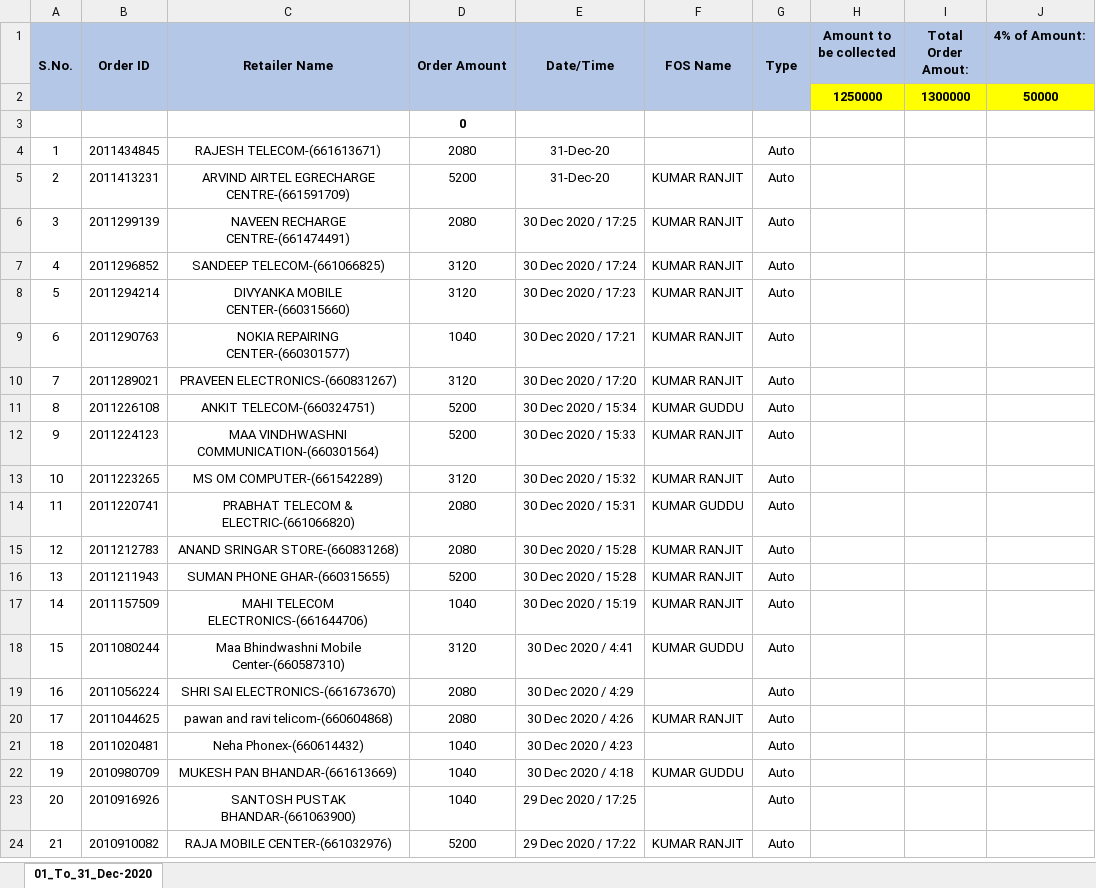
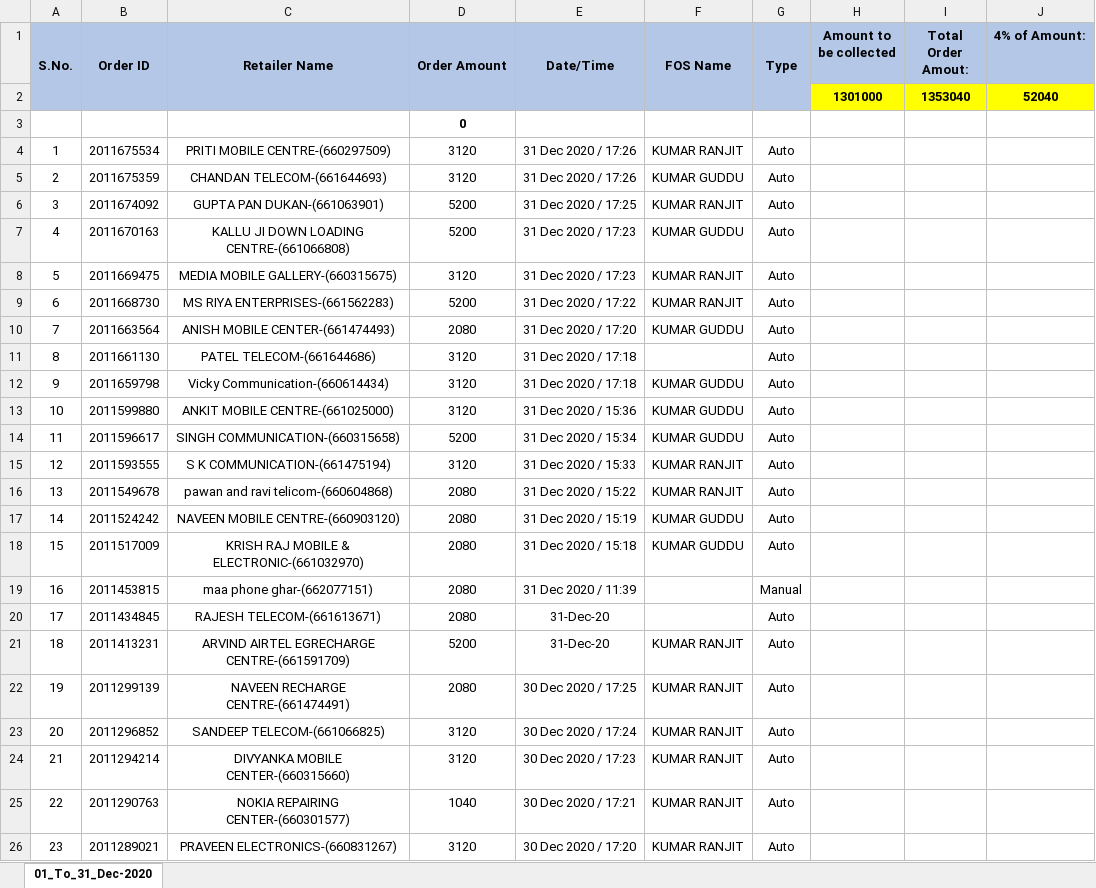
Before and after one commit to PalakEnterprises/DailyReport, an Excel workbook: Daily Orders/December-2020-Orders.xlsx, sheet 01_To_31_Dec-2020, drawn as a sheet; only a part is shown; the shorter side is filled out with more unchanged rows; values as stored, in another font and other column widths than the file's, no borders; charts and pictures not drawn; removed rows and columns are numbered as before the commit, all else as after; the diff names each change by its address in the sheet, - before the commit and + after, or states it on an @@ line.

Commit message:
data updated till 31 Dec 11PM

```diff
--- a/Daily Orders/December-2020-Orders.xlsx (sheet 01_To_31_Dec-2020)
+++ b/Daily Orders/December-2020-Orders.xlsx (sheet 01_To_31_Dec-2020)
-row 2:  |  |  |  |  |  |  | 1250000 | 1300000 | 50000
+row 2:  |  |  |  |  |  |  | 1301000 | 1353040 | 52040
+row 4: 1 | 2011675534 | PRITI MOBILE CENTRE-(660297509) | 3120 | 31 Dec 2020 / 17:26 | KUMAR RANJIT | Auto
+row 5: 2 | 2011675359 | CHANDAN TELECOM-(661644693) | 3120 | 31 Dec 2020 / 17:26 | KUMAR GUDDU | Auto
+row 6: 3 | 2011674092 | GUPTA PAN DUKAN-(661063901) | 5200 | 31 Dec 2020 / 17:25 | KUMAR RANJIT | Auto
+row 7: 4 | 2011670163 | KALLU JI DOWN LOADING CENTRE-(661066808) | 5200 | 31 Dec 2020 / 17:23 | KUMAR GUDDU | Auto
+row 8: 5 | 2011669475 | MEDIA MOBILE GALLERY-(660315675) | 3120 | 31 Dec 2020 / 17:23 | KUMAR RANJIT | Auto
+row 9: 6 | 2011668730 | MS RIYA ENTERPRISES-(661562283) | 5200 | 31 Dec 2020 / 17:22 | KUMAR RANJIT | Auto
+row 10: 7 | 2011663564 | ANISH MOBILE CENTER-(661474493) | 2080 | 31 Dec 2020 / 17:20 | KUMAR GUDDU | Auto
+row 11: 8 | 2011661130 | PATEL TELECOM-(661644686) | 3120 | 31 Dec 2020 / 17:18 |  | Auto
+row 12: 9 | 2011659798 | Vicky Communication-(660614434) | 3120 | 31 Dec 2020 / 17:18 | KUMAR GUDDU | Auto
+row 13: 10 | 2011599880 | ANKIT MOBILE CENTRE-(661025000) | 3120 | 31 Dec 2020 / 15:36 | KUMAR GUDDU | Auto
+row 14: 11 | 2011596617 | SINGH COMMUNICATION-(660315658) | 5200 | 31 Dec 2020 / 15:34 | KUMAR GUDDU | Auto
+row 15: 12 | 2011593555 | S K COMMUNICATION-(661475194) | 3120 | 31 Dec 2020 / 15:33 | KUMAR RANJIT | Auto
+row 16: 13 | 2011549678 | pawan and ravi telicom-(660604868) | 2080 | 31 Dec 2020 / 15:22 | KUMAR RANJIT | Auto
+row 17: 14 | 2011524242 | NAVEEN MOBILE CENTRE-(660903120) | 2080 | 31 Dec 2020 / 15:19 | KUMAR GUDDU | Auto
+row 18: 15 | 2011517009 | KRISH RAJ MOBILE & ELECTRONIC-(661032970) | 2080 | 31 Dec 2020 / 15:18 | KUMAR GUDDU | Auto
+row 19: 16 | 2011453815 | maa phone ghar-(662077151) | 2080 | 31 Dec 2020 / 11:39 |  | Manual
@@ column A (S.No.) renumbered from row 20 down @@
```
Also changed, not shown: charts or pictures, Daily Collection/December-2020-Collection.xlsx, Daily Orders/December-2020-RetailerWiseOrder.xlsx, 2 other files.
